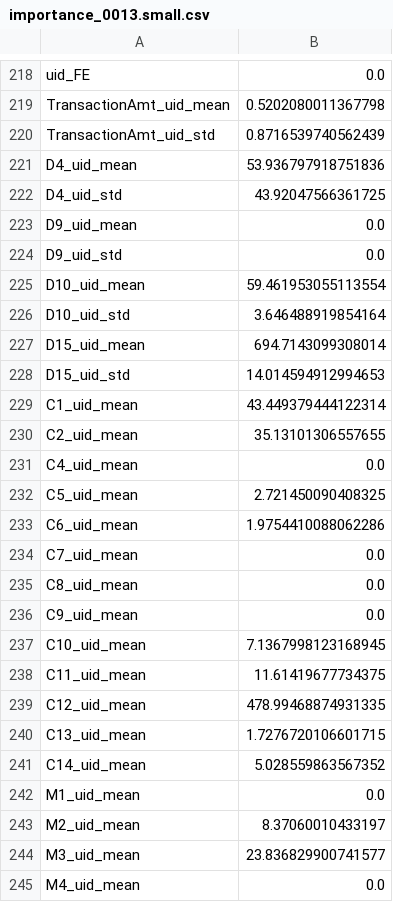
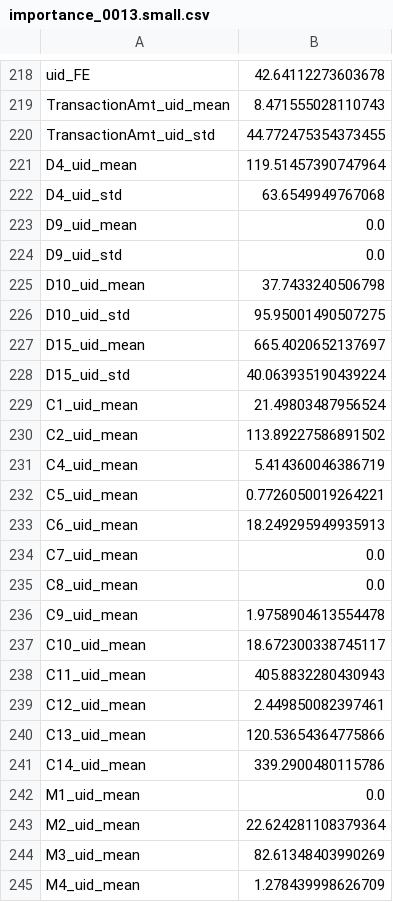
Before and after one commit to yota-p/02-ieee-fraud-detection, a CSV file: feature/importance/importance_0013.small.csv, drawn as a sheet; only a part is shown, gaps mark what is left out; the diff covers the shown part only; the diff names each change by its address in the sheet, - before the commit and + after, or states it on an @@ line.

```diff
--- a/feature/importance/importance_0013.small.csv
+++ b/feature/importance/importance_0013.small.csv
-B218: 0.0
+B218: 42.64112273603678
-B219: 0.5202080011367798
+B219: 8.471555028110743
-B220: 0.8716539740562439
+B220: 44.772475354373455
-B221: 53.936797918751836
+B221: 119.51457390747964
-B222: 43.92047566361725
+B222: 63.6549949767068
-B225: 59.461953055113554
+B225: 37.7433240506798
-B226: 3.646488919854164
+B226: 95.95001490507275
-B227: 694.7143099308014
+B227: 665.4020652137697
-B228: 14.014594912994653
+B228: 40.063935190439224
-B229: 43.449379444122314
+B229: 21.49803487956524
-B230: 35.13101306557655
+B230: 113.89227586891502
-B231: 0.0
+B231: 5.414360046386719
-B232: 2.721450090408325
+B232: 0.7726050019264221
-B233: 1.9754410088062286
+B233: 18.249295949935913
-B236: 0.0
+B236: 1.9758904613554478
-B237: 7.1367998123168945
+B237: 18.672300338745117
-B238: 11.61419677734375
+B238: 405.8832280430943
-B239: 478.99468874931335
+B239: 2.449850082397461
-B240: 1.7276720106601715
+B240: 120.53654364775866
-B241: 5.028559863567352
+B241: 339.2900480115786
-B243: 8.37060010433197
+B243: 22.624281108379364
-B244: 23.836829900741577
+B244: 82.61348403990269
-B245: 0.0
+B245: 1.278439998626709
```
Also changed, not shown: 96 edited cells elsewhere in this file, 33 other files.
